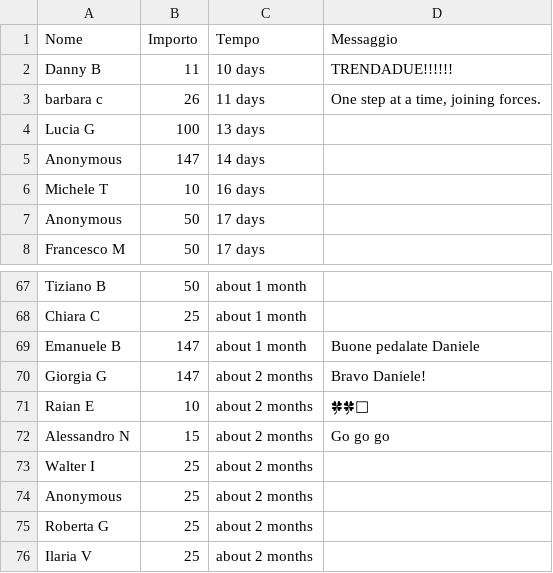
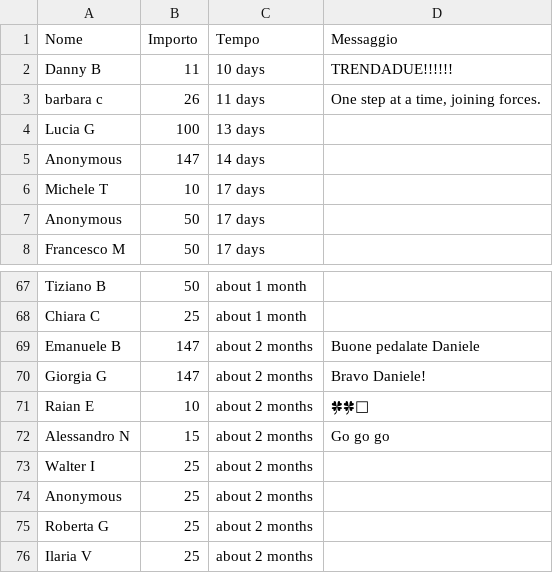
Before and after one commit to dannybag/inbiciperilmondo, a CSV file: sostenitori-mipa.csv, drawn as a sheet; only a part is shown, gaps mark what is left out.

```diff
--- a/sostenitori-mipa.csv
+++ b/sostenitori-mipa.csv
@@ -5,3 +5,3 @@
 "Anonymous","147","14 days",""
-"Michele T","10","16 days",""
+"Michele T","10","17 days",""
 "Anonymous","50","17 days",""
@@ -68,3 +68,3 @@
 "Chiara C","25","about 1 month",""
-"Emanuele B","147","about 1 month","Buone pedalate Daniele"
+"Emanuele B","147","about 2 months","Buone pedalate Daniele"
 "Giorgia G","147","about 2 months","Bravo Daniele!"
```
Also changed, not shown: 1 other file.
